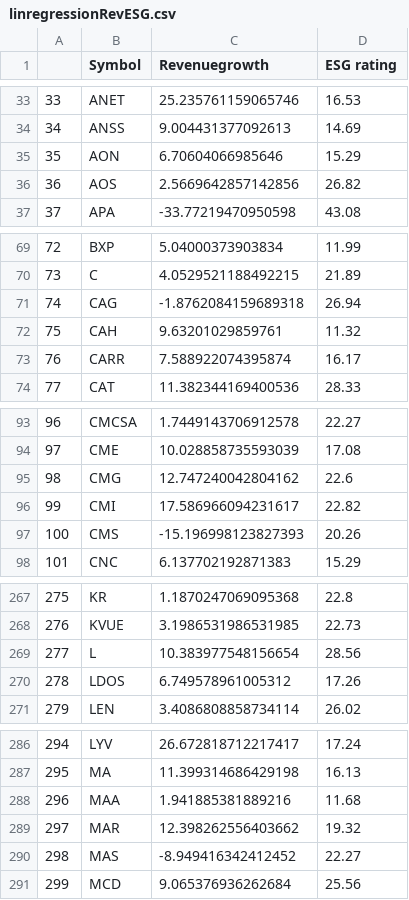
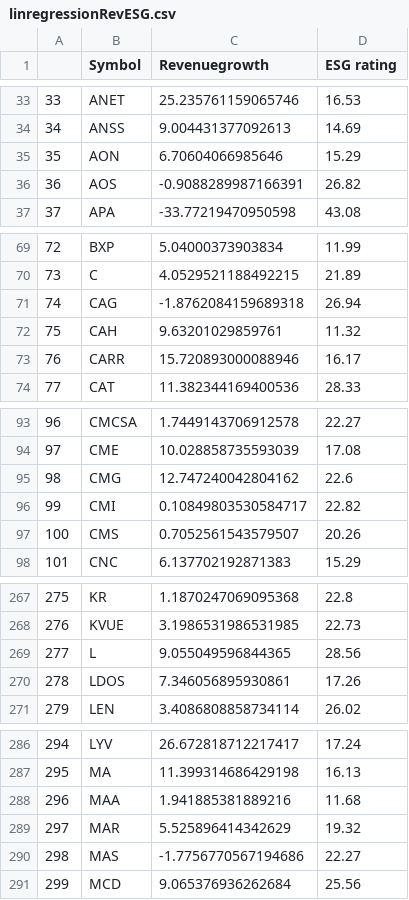
Before and after one commit to NiamP/NiamP.github.io, a CSV file: linregressionRevESG.csv, drawn as a sheet; only a part is shown, gaps mark what is left out; the diff covers the shown part only.

```diff
--- a/linregressionRevESG.csv
+++ b/linregressionRevESG.csv
@@ -35,3 +35,3 @@
 35,AON,6.70604066985646,15.29
-36,AOS,2.5669642857142856,26.82
+36,AOS,-0.9088289987166391,26.82
 37,APA,-33.77219470950598,43.08
@@ -72,3 +72,3 @@
 75,CAH,9.63201029859761,11.32
-76,CARR,7.588922074395874,16.17
+76,CARR,15.720893000088946,16.17
 77,CAT,11.382344169400536,28.33
@@ -95,4 +95,4 @@
 98,CMG,12.747240042804162,22.6
-99,CMI,17.586966094231617,22.82
-100,CMS,-15.196998123827393,20.26
+99,CMI,0.10849803530584717,22.82
+100,CMS,0.7052561543579507,20.26
 101,CNC,6.137702192871383,15.29
@@ -268,4 +268,4 @@
 276,KVUE,3.1986531986531985,22.73
-277,L,10.383977548156654,28.56
-278,LDOS,6.749578961005312,17.26
+277,L,9.055049596844365,28.56
+278,LDOS,7.346056895930861,17.26
 279,LEN,3.4086808858734114,26.02
@@ -288,4 +288,4 @@
 296,MAA,1.941885381889216,11.68
-297,MAR,12.398262556403662,19.32
-298,MAS,-8.949416342412452,22.27
+297,MAR,5.525896414342629,19.32
+298,MAS,-1.7756770567194686,22.27
 299,MCD,9.065376936262684,25.56
```
Also changed, not shown: 3 edited cells elsewhere in this file, MktCap_vs_ESG.csv, top5prices.csv.
